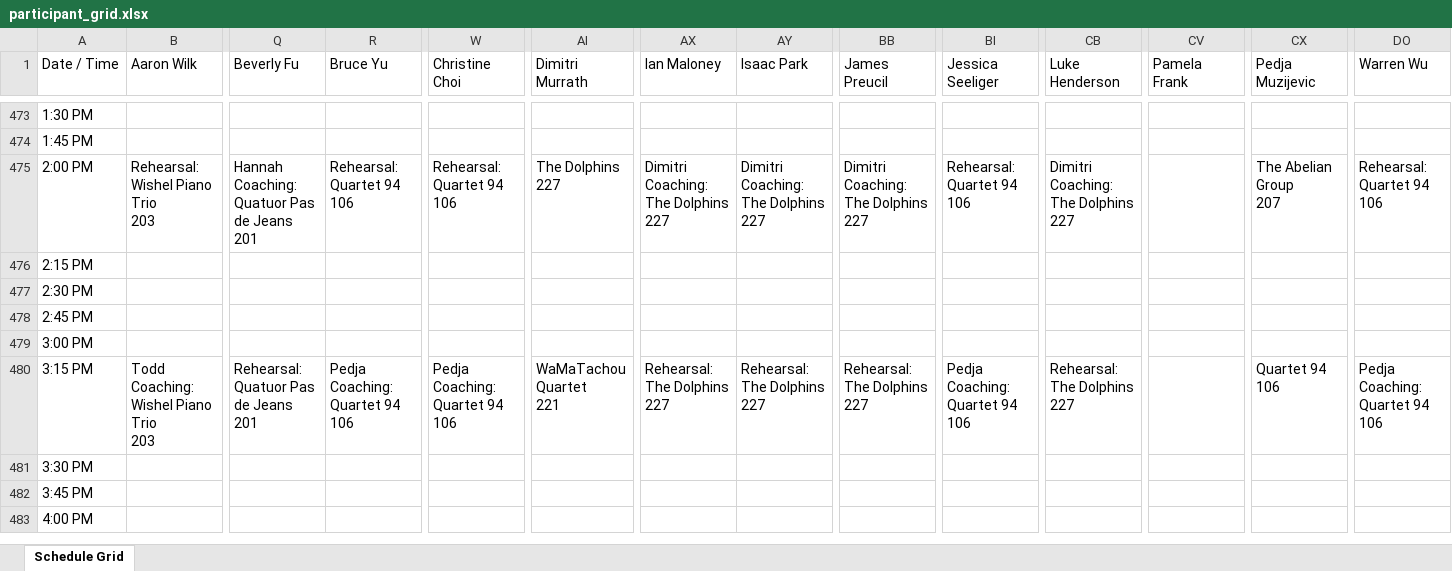
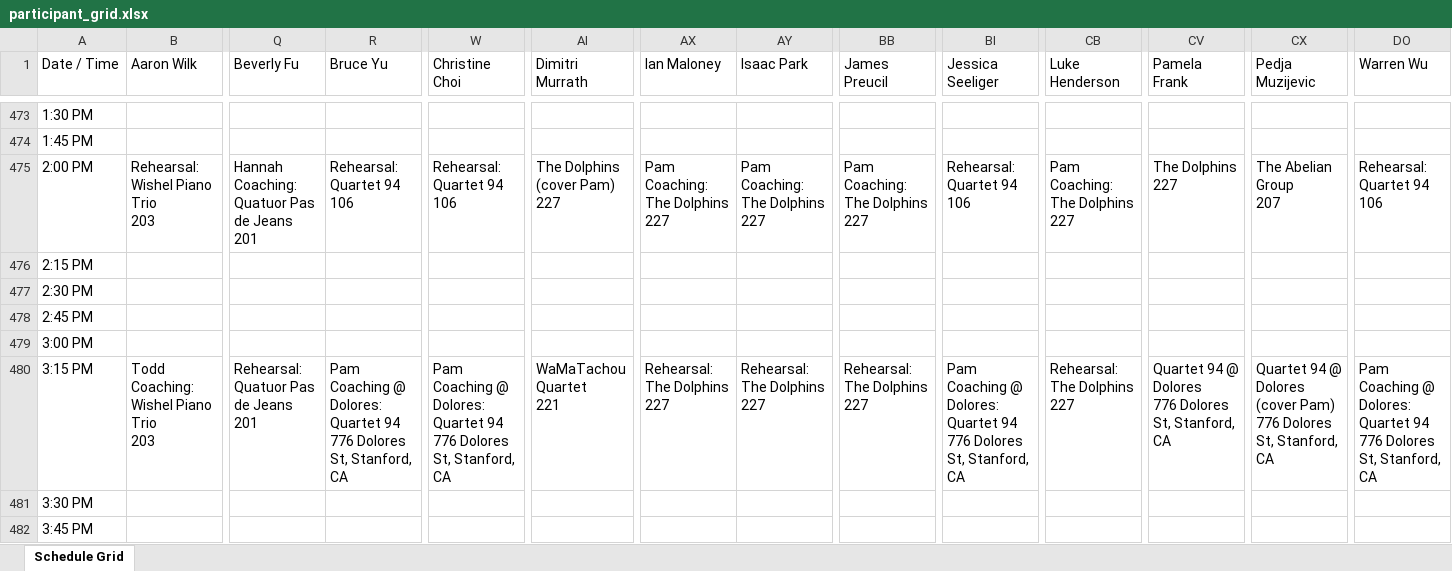
Before and after one commit to kongtomorrow/SLSQPersonalCalendarsPublished, an Excel workbook: calendars/participant_grid.xlsx, sheet Schedule Grid, drawn as a sheet; only a part is shown, gaps mark what is left out; the shorter side is filled out with more unchanged rows; values as stored, in another font and other column widths than the file's, no cell formats; ↵ is a line break in a cell; the diff covers the shown part only; the diff names each change by its address in the sheet, - before the commit and + after, or states it on an @@ line.

```diff
--- a/calendars/participant_grid.xlsx (sheet Schedule Grid)
+++ b/calendars/participant_grid.xlsx (sheet Schedule Grid)
-AI475 (Dimitri Murrath): The Dolphins ↵ 227
+AI475 (Dimitri Murrath): The Dolphins (cover Pam) ↵ 227
-AX475 (Ian Maloney): Dimitri Coaching: The Dolphins ↵ 227
+AX475 (Ian Maloney): Pam Coaching: The Dolphins ↵ 227
-AY475 (Isaac Park): Dimitri Coaching: The Dolphins ↵ 227
+AY475 (Isaac Park): Pam Coaching: The Dolphins ↵ 227
-BB475 (James Preucil): Dimitri Coaching: The Dolphins ↵ 227
+BB475 (James Preucil): Pam Coaching: The Dolphins ↵ 227
-CB475 (Luke Henderson): Dimitri Coaching: The Dolphins ↵ 227
+CB475 (Luke Henderson): Pam Coaching: The Dolphins ↵ 227
-CV475 (Pamela Frank): (empty)
+CV475 (Pamela Frank): The Dolphins ↵ 227
-R480 (Bruce Yu): Pedja Coaching: Quartet 94 ↵ 106
+R480 (Bruce Yu): Pam Coaching @ Dolores: Quartet 94 ↵ 776 Dolores St, Stanford, CA
-W480 (Christine Choi): Pedja Coaching: Quartet 94 ↵ 106
+W480 (Christine Choi): Pam Coaching @ Dolores: Quartet 94 ↵ 776 Dolores St, Stanford, CA
-BI480 (Jessica Seeliger): Pedja Coaching: Quartet 94 ↵ 106
+BI480 (Jessica Seeliger): Pam Coaching @ Dolores: Quartet 94 ↵ 776 Dolores St, Stanford, CA
-CV480 (Pamela Frank): (empty)
+CV480 (Pamela Frank): Quartet 94 @ Dolores ↵ 776 Dolores St, Stanford, CA
-CX480 (Pedja Muzijevic): Quartet 94 ↵ 106
+CX480 (Pedja Muzijevic): Quartet 94 @ Dolores (cover Pam) ↵ 776 Dolores St, Stanford, CA
-DO480 (Warren Wu): Pedja Coaching: Quartet 94 ↵ 106
+DO480 (Warren Wu): Pam Coaching @ Dolores: Quartet 94 ↵ 776 Dolores St, Stanford, CA
```
Also changed, not shown: 62 edited cells elsewhere in this sheet, cell formats, 50 other files.
